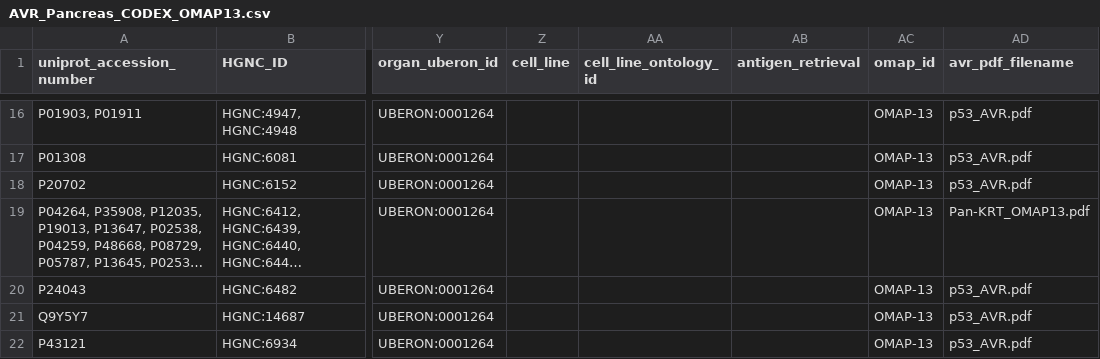
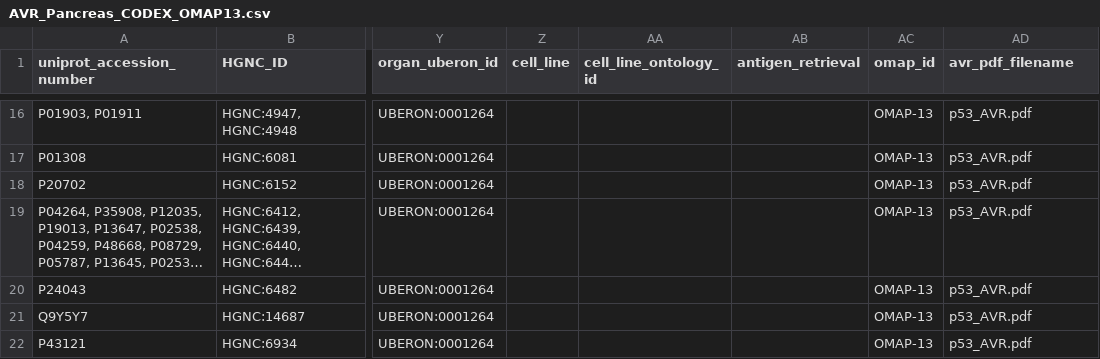
Before and after one commit to hubmapconsortium/antibody-api, a CSV file: server/manual_test_files/V2.0.0/T3/AVR_Pancreas_CODEX_OMAP13.csv, drawn as a sheet; only a part is shown, gaps mark what is left out; long unchanged cells end in …; the diff names each change by its address in the sheet, - before the commit and + after, or states it on an @@ line.

```diff
--- a/server/manual_test_files/V2.0.0/T3/AVR_Pancreas_CODEX_OMAP13.csv
+++ b/server/manual_test_files/V2.0.0/T3/AVR_Pancreas_CODEX_OMAP13.csv
-AD19 (avr_pdf_filename): Pan-KRT_OMAP13.pdf
+AD19 (avr_pdf_filename): p53_AVR.pdf
```
Also changed, not shown: 1 other file.
